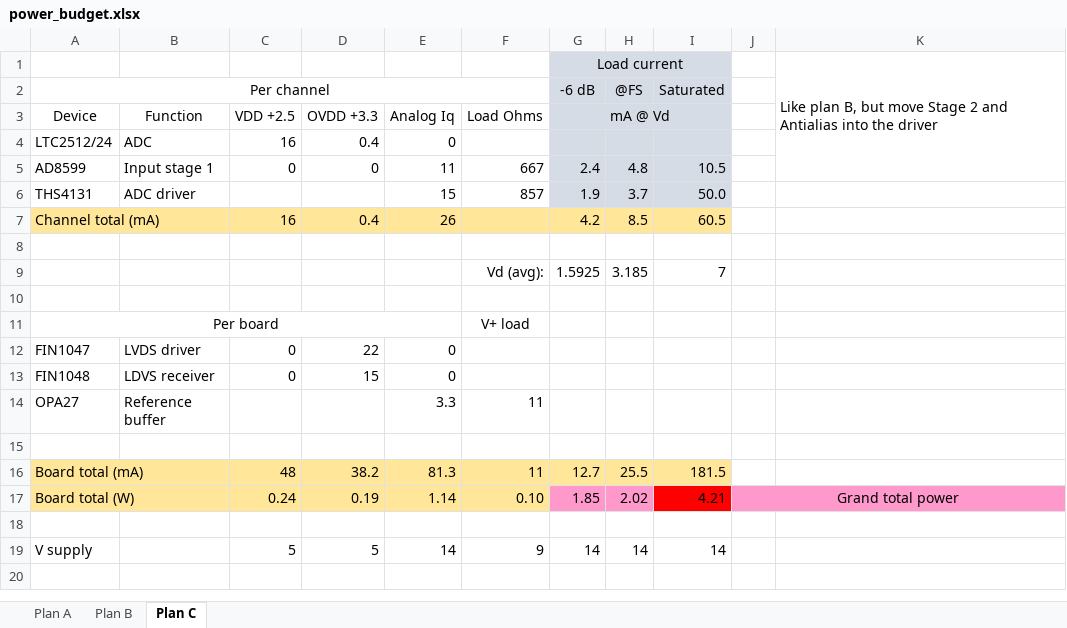
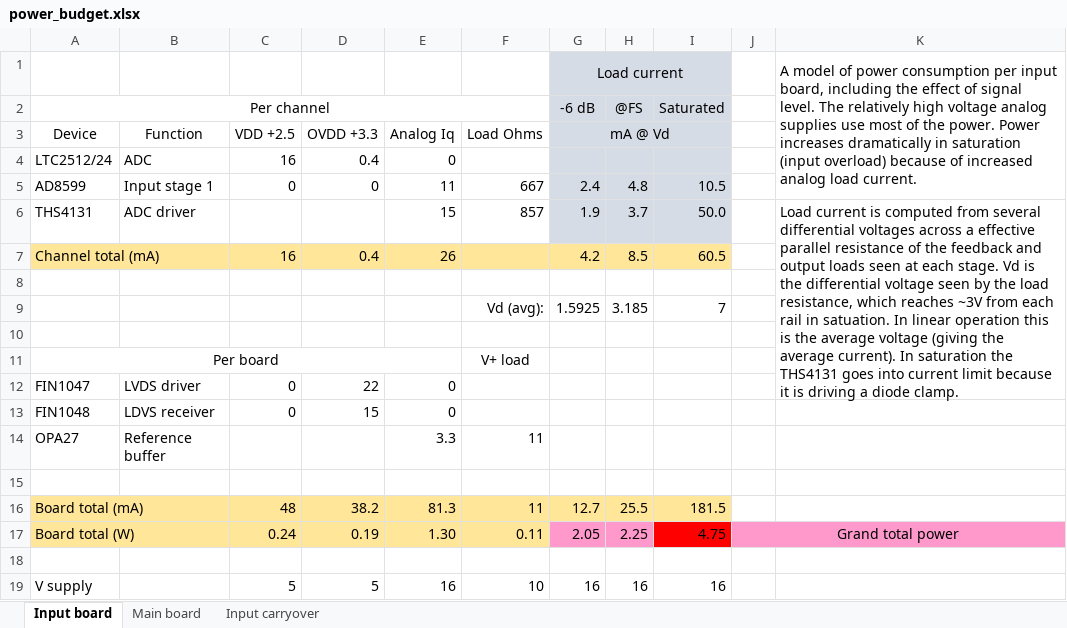
Before and after one commit to robmacl/ilemt_hw, an Excel workbook: input/power_budget.xlsx, sheet Input board, drawn as a sheet; values as stored, in another font and other column widths than the file's, no borders; the diff names each change by its address in the sheet, - before the commit and + after, or states it on an @@ line.

Commit message:
A bunch of thinking about RFI and ESD, and some testing.  Mostly reflected in notebook.txt. Also another more explicit round of consideration of box-level grounding and power distribution, because this affects the power conditioning on the main board.  Power nets on the main board are mostly captured.  I added supply decoupling at each plugin slot.
in_filter.sxsch: added simulation of ESD, use vendor models for TVS diode and ferrite.

power_budget.xlsx: get rid of sheets for the input boards not implemented.  Add sheet for
the main board and carry over data from the input board sheet.

```diff
--- a/input/power_budget.xlsx (sheet Input board)
+++ b/input/power_budget.xlsx (sheet Input board)
-sheet tab: Plan C
+sheet tab: Input board
-sheet tab: Plan A
-sheet tab: Plan B
+sheet tab: Main board
+sheet tab: Input carryover
-K1: Like plan B, but move Stage 2 and Antialias into the driver
+K1: A model of power consumption per input board, including the effect of signal level. The relatively high voltage analog supplies use most of the power. Power increases dramatically in saturation (input overload) because of increased analog load current.
-K6: (empty)
+K6: Load current is computed from several differential voltages across a effective parallel resistance of the feedback and output loads seen at each stage. Vd is the differential voltage seen by the load resistance, which reaches ~3V from each rail in satuation. In linear operation this is the average voltage (giving the average current). In saturation the THS4131 goes into current limit because it is driving a diode clamp.
+K6:K12 merged
-E17 (Analog Iq): 1.14
+E17 (Analog Iq): 1.30
-F17 (Load Ohms): 0.10
+F17 (Load Ohms): 0.11
-G17 (mA @ Vd): 1.85
+G17 (mA @ Vd): 2.05
-H17: 2.02
+H17: 2.25
-I17: 4.21
+I17: 4.75
-E19 (Analog Iq): 14
+E19 (Analog Iq): 16
-F19 (Load Ohms): 9
+F19 (Load Ohms): 10
-G19 (mA @ Vd): 14
+G19 (mA @ Vd): 16
-H19: 14
+H19: 16
-I19: 14
+I19: 16
```
Also changed, not shown: 22 other files.
